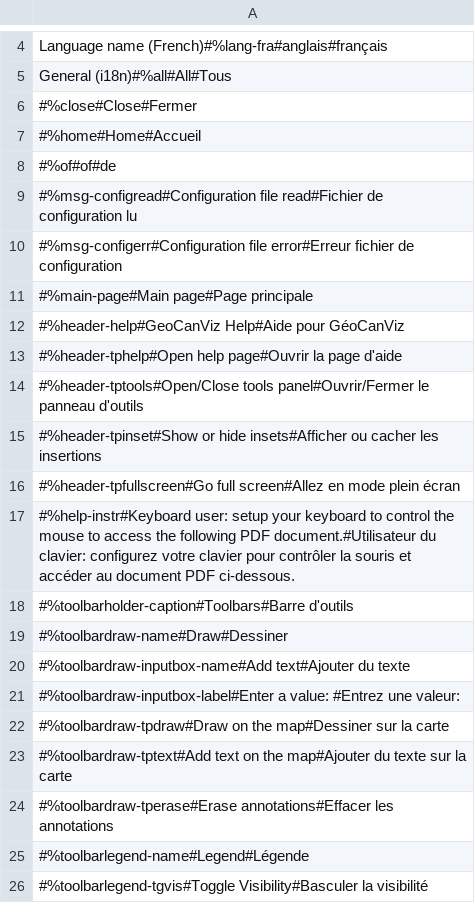
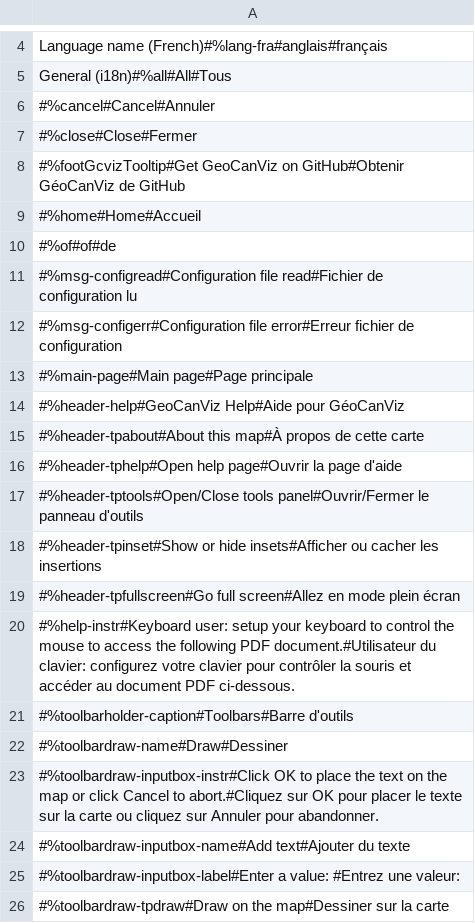
Before and after one commit to GeoCanViz/GeoCanViz, a CSV file: src/js/i18n/i18n.csv, drawn as a sheet; only a part is shown, gaps mark what is left out; the shorter side is filled out with more unchanged rows; the diff covers the shown part only.

Commit message:
Header/Footer modifications

```diff
--- a/src/js/i18n/i18n.csv
+++ b/src/js/i18n/i18n.csv
@@ -5,3 +5,5 @@ Language name (French)#%lang-fra#anglais#français
 General (i18n)#%all#All#Tous
+#%cancel#Cancel#Annuler
 #%close#Close#Fermer
+#%footGcvizTooltip#Get GeoCanViz on GitHub#Obtenir GéoCanViz de GitHub
 #%home#Home#Accueil
@@ -12,2 +14,3 @@ General (i18n)#%all#All#Tous
 #%header-help#GeoCanViz Help#Aide pour GéoCanViz
+#%header-tpabout#About this map#À propos de cette carte
 #%header-tphelp#Open help page#Ouvrir la page d'aide
@@ -19,2 +22,3 @@ General (i18n)#%all#All#Tous
 #%toolbardraw-name#Draw#Dessiner
+#%toolbardraw-inputbox-instr#Click OK to place the text on the map or click Cancel to abort.#Cliquez sur OK pour placer le texte sur la carte ou cliquez sur Annuler pour abandonner.
 #%toolbardraw-inputbox-name#Add text#Ajouter du texte
```
Also changed, not shown: 25 added rows elsewhere in this file, 25 other files.
